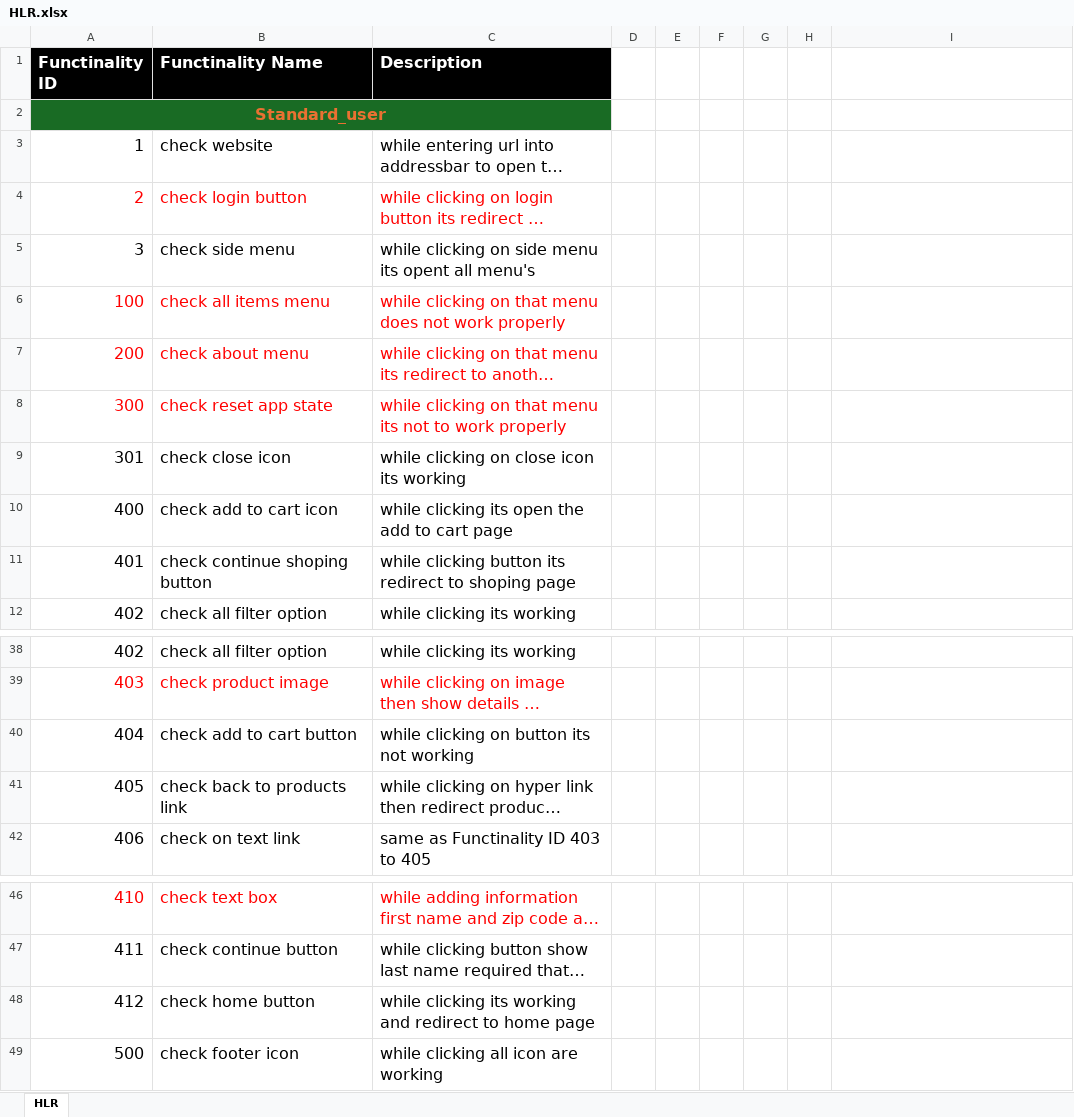
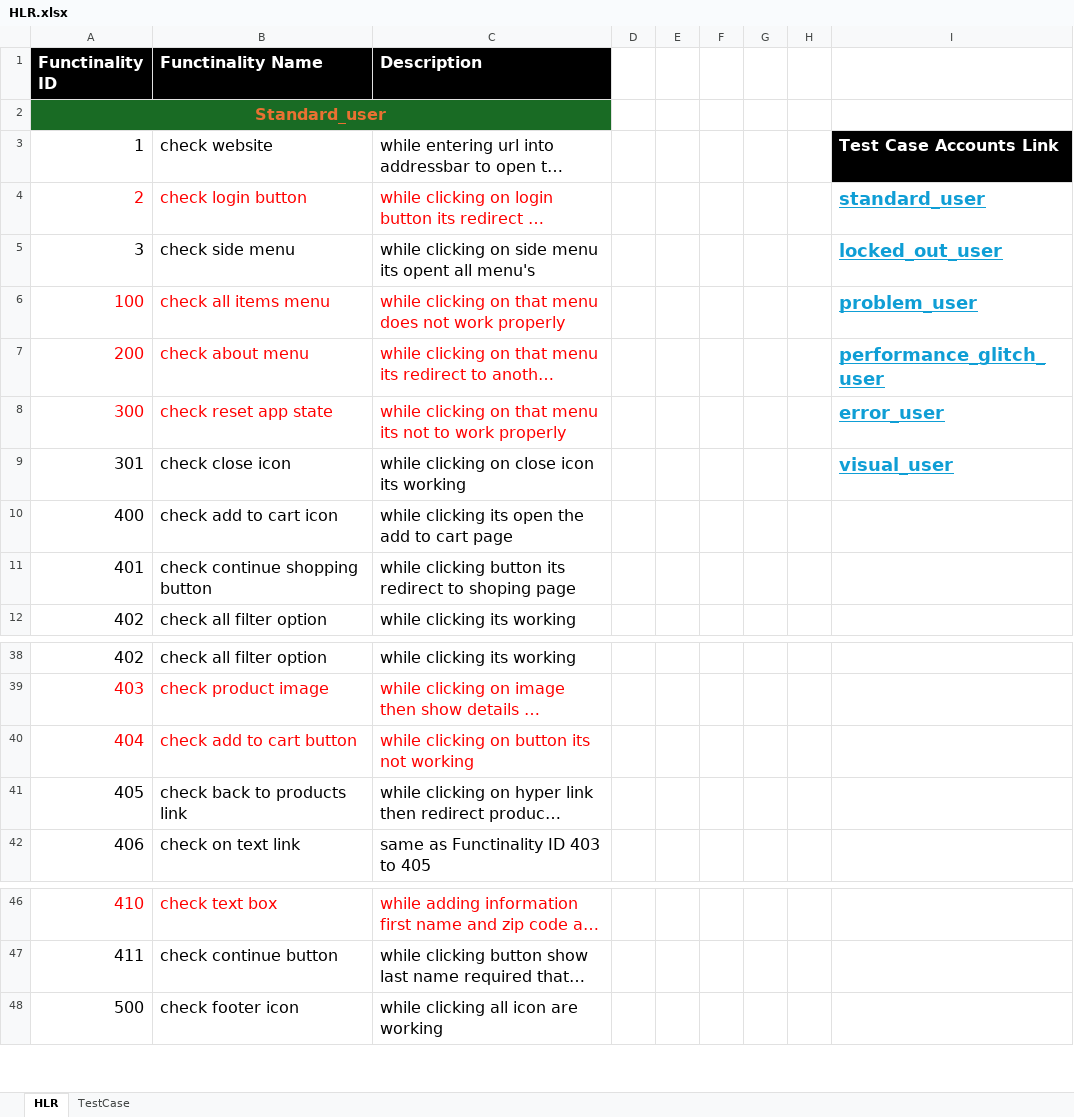
Before and after one commit to yashp7531/Yash-Patel-Testing-Tops, an Excel workbook: Project/HLR/HLR.xlsx, sheet HLR, drawn as a sheet; only a part is shown, gaps mark what is left out; long unchanged cells end in …; values as stored, in another font and other column widths than the file's, no borders; the diff names each change by its address in the sheet, - before the commit and + after, or states it on an @@ line.

```diff
--- a/Project/HLR/HLR.xlsx (sheet HLR)
+++ b/Project/HLR/HLR.xlsx (sheet HLR)
+sheet tab: TestCase
-I3: (empty)
+I3: Test Case Accounts Link
-I3 fill: none
+I3 fill: #000000
-I4: (empty)
+I4: standard_user
-I5: (empty)
+I5: locked_out_user
-I6: (empty)
+I6: problem_user
-I7: (empty)
+I7: performance_glitch_user
-I8: (empty)
+I8: error_user
-I9: (empty)
+I9: visual_user
-B11 (Functinality Name): check continue shoping button
+B11 (Functinality Name): check continue shopping button
-A40:C40 text colour: black
+A40:C40 text colour: #FF0000
-row 48: 412 | check home button | while clicking its working and redirect to home page
```
